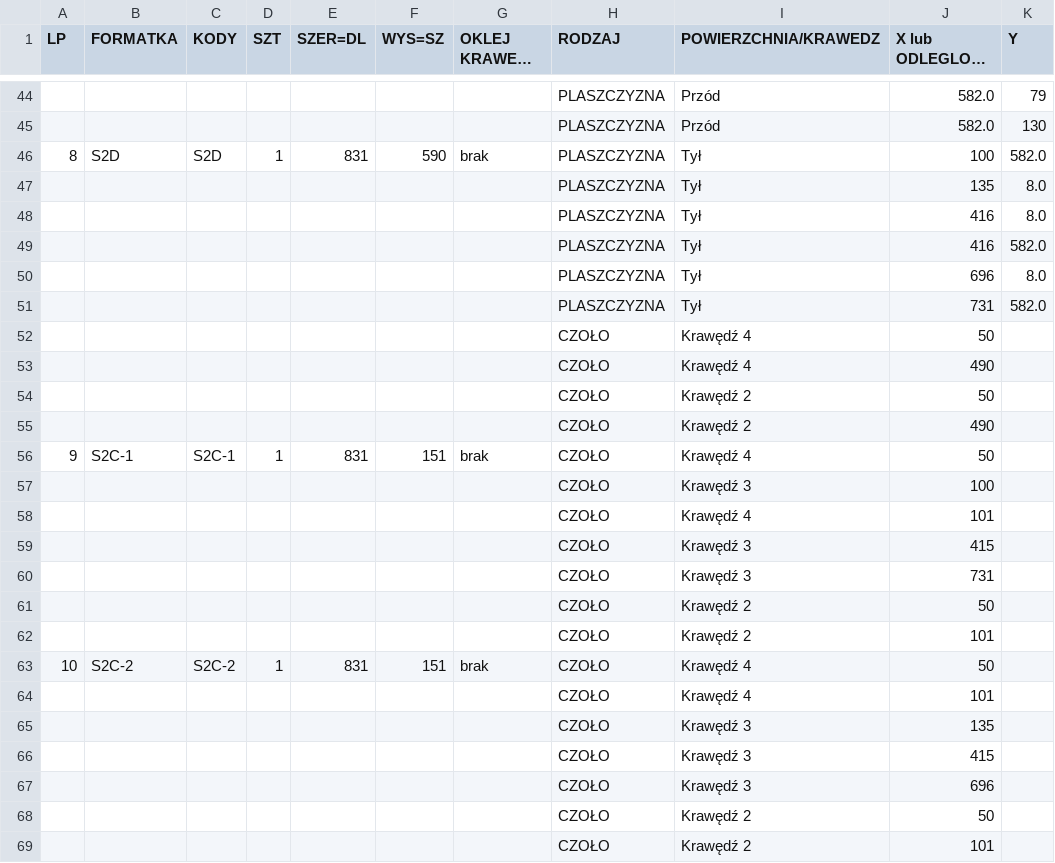
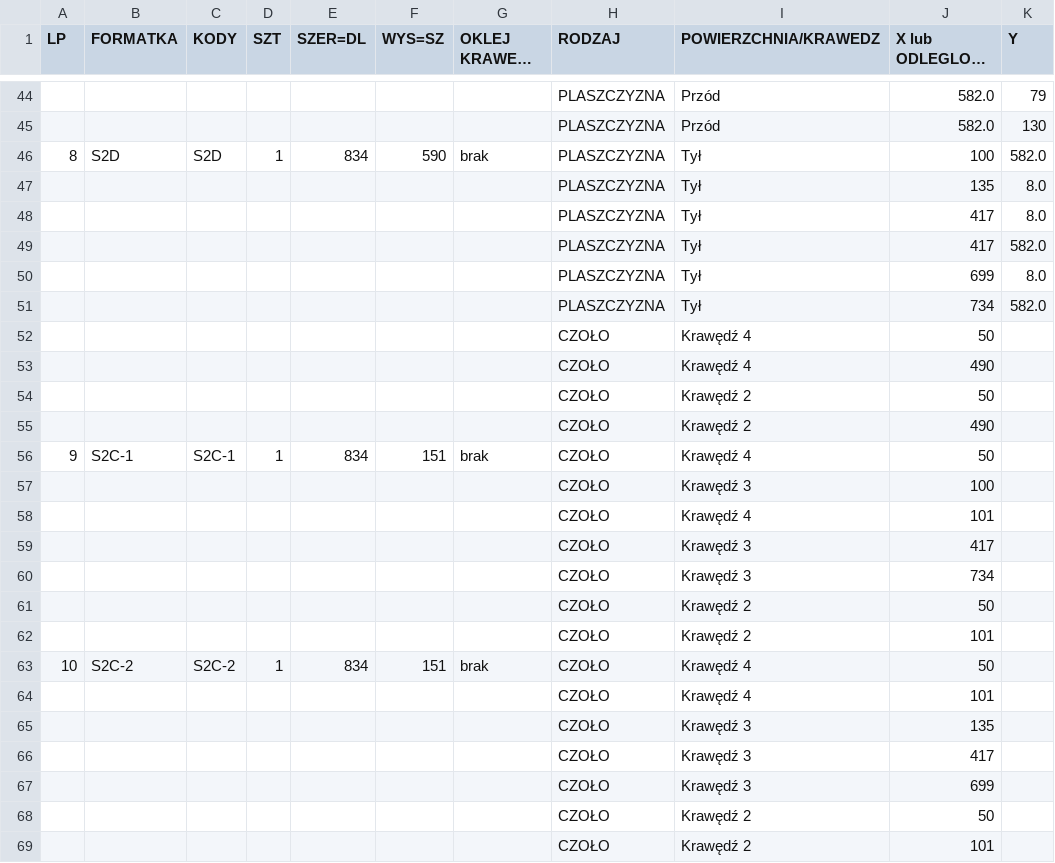
Before and after one commit to toboche/home-furniture, a CSV file: garderoba/wyniki/kalkulator_nawierty_16mm.csv, drawn as a sheet; only a part is shown, gaps mark what is left out; long unchanged cells end in …; the diff names each change by its address in the sheet, - before the commit and + after, or states it on an @@ line.

```diff
--- a/garderoba/wyniki/kalkulator_nawierty_16mm.csv
+++ b/garderoba/wyniki/kalkulator_nawierty_16mm.csv
-E46 (SZER=DL): 831
+E46 (SZER=DL): 834
-J48:J49 (X lub ODLEGLOSC OD 0): 416
+J48:J49 (X lub ODLEGLOSC OD 0): 417
-J50 (X lub ODLEGLOSC OD 0): 696
+J50 (X lub ODLEGLOSC OD 0): 699
-J51 (X lub ODLEGLOSC OD 0): 731
+J51 (X lub ODLEGLOSC OD 0): 734
-E56 (SZER=DL): 831
+E56 (SZER=DL): 834
-J59 (X lub ODLEGLOSC OD 0): 415
+J59 (X lub ODLEGLOSC OD 0): 417
-J60 (X lub ODLEGLOSC OD 0): 731
+J60 (X lub ODLEGLOSC OD 0): 734
-E63 (SZER=DL): 831
+E63 (SZER=DL): 834
-J66 (X lub ODLEGLOSC OD 0): 415
+J66 (X lub ODLEGLOSC OD 0): 417
-J67 (X lub ODLEGLOSC OD 0): 696
+J67 (X lub ODLEGLOSC OD 0): 699
```
Also changed, not shown: garderoba/wyniki/formatki.csv, garderoba/wyniki/formatki_16mm.csv, 13 other files.
